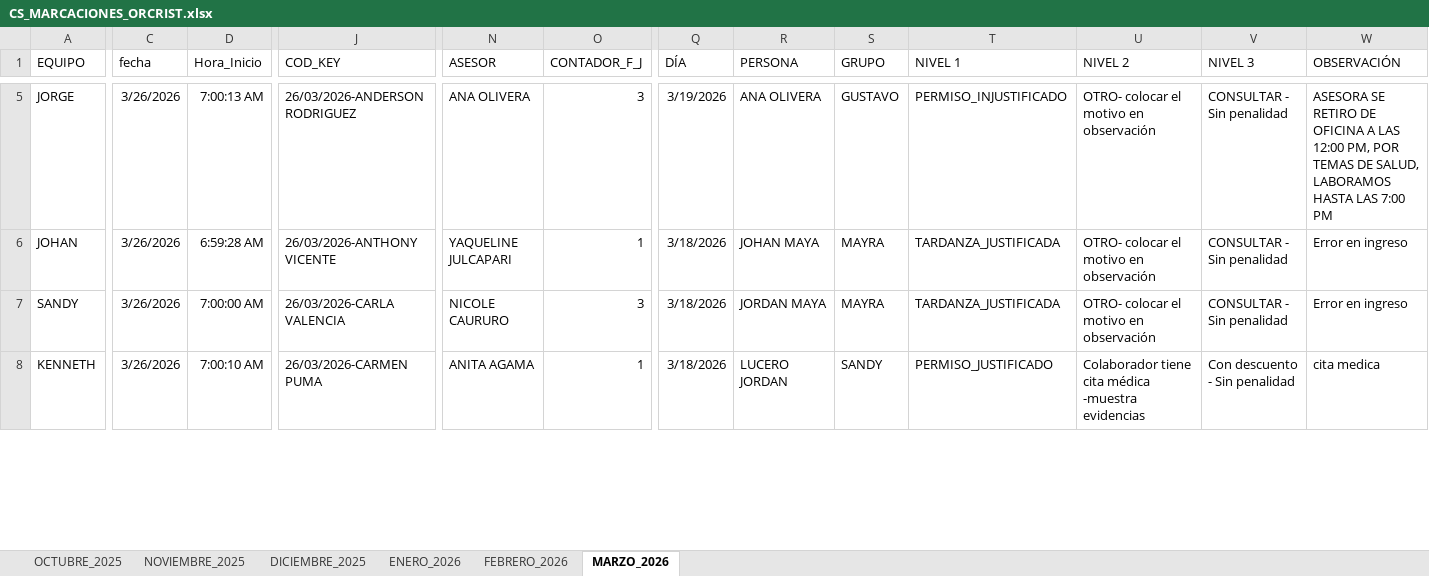
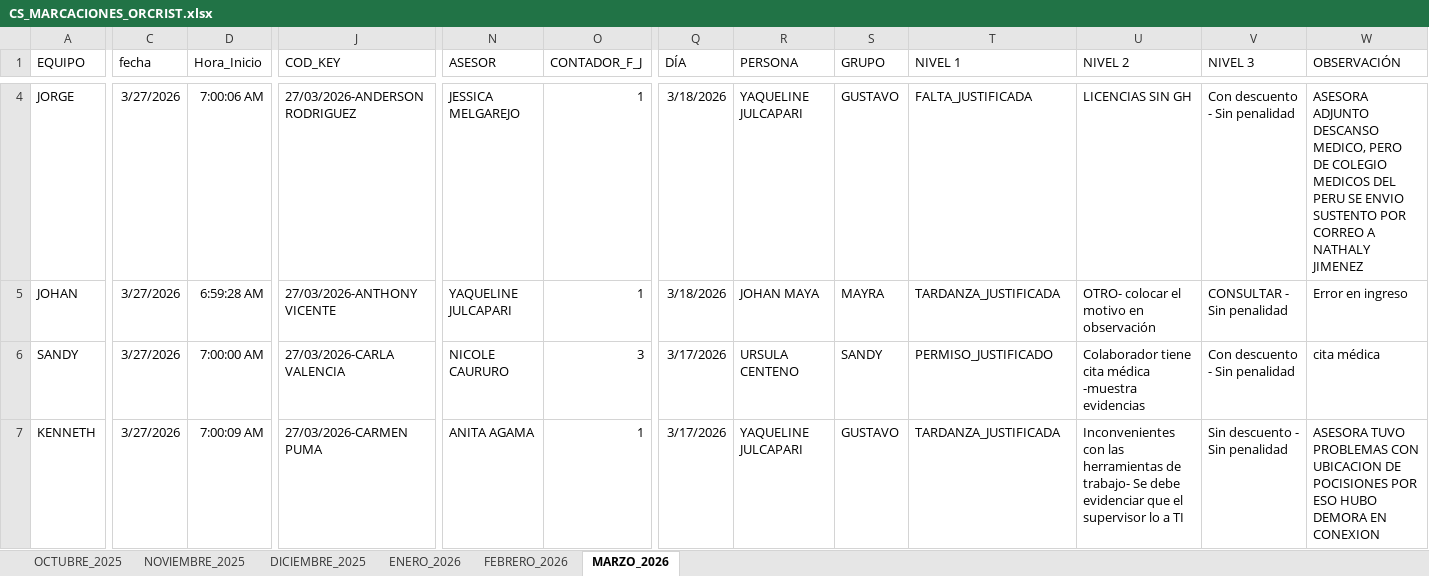
Before and after one commit to jvasquez98/Ranking, an Excel workbook: CS_MARCACIONES_ORCRIST.xlsx, sheet MARZO_2026, drawn as a sheet; only a part is shown, gaps mark what is left out; values as stored, in another font and other column widths than the file's, no borders; conditional formats and table styles not drawn; addresses are those after the commit; the diff covers the shown part only; the diff names each change by its address in the sheet, - before the commit and + after, or states it on an @@ line.

```diff
--- a/CS_MARCACIONES_ORCRIST.xlsx (sheet MARZO_2026)
+++ b/CS_MARCACIONES_ORCRIST.xlsx (sheet MARZO_2026)
-C4:C7 (fecha): 3/26/2026
+C4:C7 (fecha): 3/27/2026
-D4 (Hora_Inicio): 7:00:13 AM
+D4 (Hora_Inicio): 7:00:06 AM
-J4 (COD_KEY): 26/03/2026-ANDERSON RODRIGUEZ
+J4 (COD_KEY): 27/03/2026-ANDERSON RODRIGUEZ
-N4 (ASESOR): ANA OLIVERA
+N4 (ASESOR): JESSICA MELGAREJO
-O4 (CONTADOR_F_J): 3
+O4 (CONTADOR_F_J): 1
-Q4 (DÍA): 3/19/2026
+Q4 (DÍA): 3/18/2026
-R4 (PERSONA): ANA OLIVERA
+R4 (PERSONA): YAQUELINE JULCAPARI
-T4 (NIVEL 1): PERMISO_INJUSTIFICADO
+T4 (NIVEL 1): FALTA_JUSTIFICADA
-U4 (NIVEL 2): OTRO- colocar el motivo en observación
+U4 (NIVEL 2): LICENCIAS SIN GH
-V4 (NIVEL 3): CONSULTAR - Sin penalidad
+V4 (NIVEL 3): Con descuento - Sin penalidad
-W4 (OBSERVACIÓN): ASESORA SE RETIRO DE OFICINA A LAS 12:00 PM, POR TEMAS DE SALUD, LABORAMOS HASTA LAS 7:00 PM
+W4 (OBSERVACIÓN): ASESORA ADJUNTO DESCANSO MEDICO, PERO DE COLEGIO MEDICOS DEL PERU SE ENVIO SUSTENTO POR CORREO A NATHALY JIMENEZ
-J5 (COD_KEY): 26/03/2026-ANTHONY VICENTE
+J5 (COD_KEY): 27/03/2026-ANTHONY VICENTE
-J6 (COD_KEY): 26/03/2026-CARLA VALENCIA
+J6 (COD_KEY): 27/03/2026-CARLA VALENCIA
-Q6:Q7 (DÍA): 3/18/2026
+Q6:Q7 (DÍA): 3/17/2026
-R6 (PERSONA): JORDAN MAYA
+R6 (PERSONA): URSULA CENTENO
-S6 (GRUPO): MAYRA
+S6 (GRUPO): SANDY
-T6 (NIVEL 1): TARDANZA_JUSTIFICADA
+T6 (NIVEL 1): PERMISO_JUSTIFICADO
-U6 (NIVEL 2): OTRO- colocar el motivo en observación
+U6 (NIVEL 2): Colaborador tiene cita médica -muestra evidencias
-V6 (NIVEL 3): CONSULTAR - Sin penalidad
+V6 (NIVEL 3): Con descuento - Sin penalidad
-W6 (OBSERVACIÓN): Error en ingreso
+W6 (OBSERVACIÓN): cita médica
-D7 (Hora_Inicio): 7:00:10 AM
+D7 (Hora_Inicio): 7:00:09 AM
-J7 (COD_KEY): 26/03/2026-CARMEN PUMA
+J7 (COD_KEY): 27/03/2026-CARMEN PUMA
-R7 (PERSONA): LUCERO JORDAN
+R7 (PERSONA): YAQUELINE JULCAPARI
-S7 (GRUPO): SANDY
+S7 (GRUPO): GUSTAVO
-T7 (NIVEL 1): PERMISO_JUSTIFICADO
+T7 (NIVEL 1): TARDANZA_JUSTIFICADA
-U7 (NIVEL 2): Colaborador tiene cita médica -muestra evidencias
+U7 (NIVEL 2): Inconvenientes con las herramientas de trabajo- Se debe evidenciar que el supervisor lo a TI
-V7 (NIVEL 3): Con descuento - Sin penalidad
+V7 (NIVEL 3): Sin descuento - Sin penalidad
-W7 (OBSERVACIÓN): cita medica
+W7 (OBSERVACIÓN): ASESORA TUVO PROBLEMAS CON UBICACION DE POCISIONES POR ESO HUBO DEMORA EN CONEXION
```
Also changed, not shown: 58 added rows, 1 removed row and 347 edited cells elsewhere in this sheet, 2 other files.
